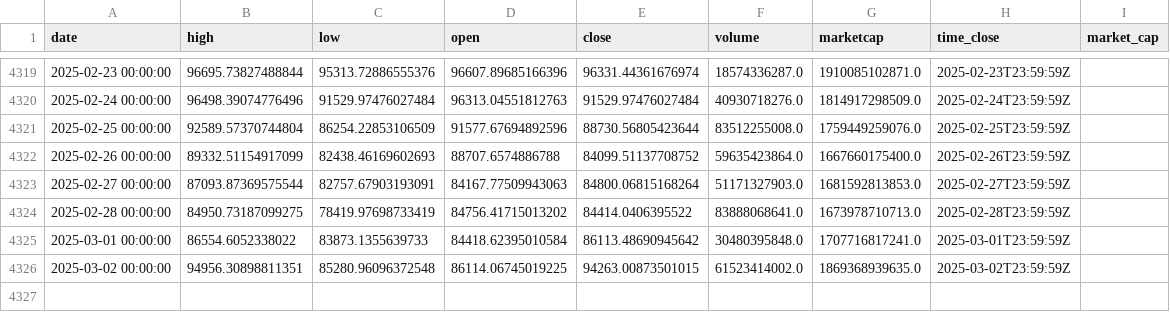
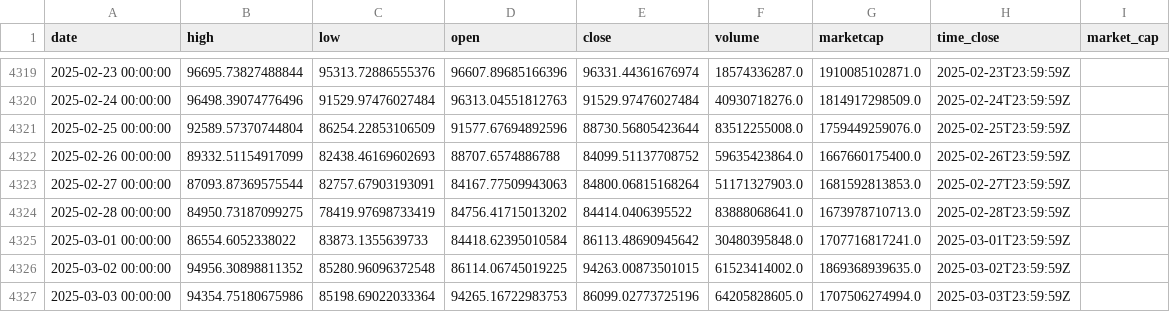
Before and after one commit to dlzcods/btc-prices-prediction, a CSV file: data/btc_historical_data.csv, drawn as a sheet; only a part is shown, gaps mark what is left out.

```diff
--- a/data/btc_historical_data.csv
+++ b/data/btc_historical_data.csv
@@ -4325,2 +4325,3 @@ date,high,low,open,close,volume,marketcap,time_close,market_cap
 2025-03-01 00:00:00,86554.6052338022,83873.1355639733,84418.62395010584,86113.48690945642,30480395848.0,1707716817241.0,2025-03-01T23:59:59Z,
-2025-03-02 00:00:00,94956.30898811351,85280.96096372548,86114.06745019225,94263.00873501015,61523414002.0,1869368939635.0,2025-03-02T23:59:59Z,
+2025-03-02 00:00:00,94956.30898811352,85280.96096372548,86114.06745019225,94263.00873501015,61523414002.0,1869368939635.0,2025-03-02T23:59:59Z,
+2025-03-03 00:00:00,94354.75180675986,85198.69022033364,94265.16722983753,86099.02773725196,64205828605.0,1707506274994.0,2025-03-03T23:59:59Z,
```
Also changed, not shown: data/combined_predictions.csv, data/preprocessed_data.csv, 2 other files.
